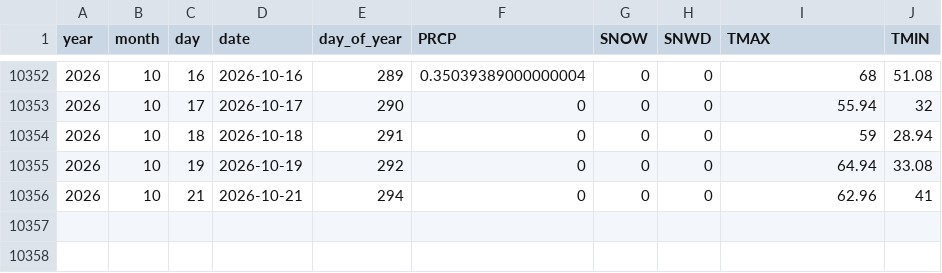
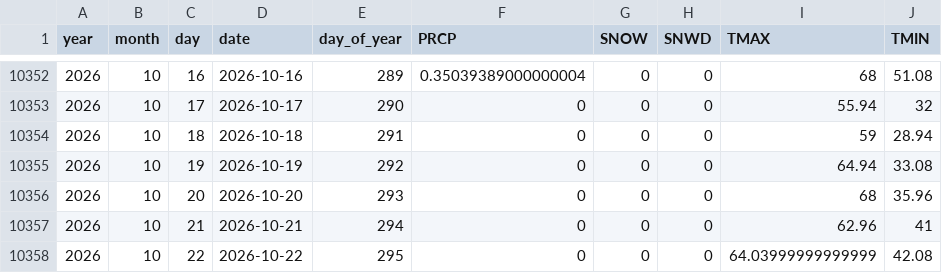
Before and after one commit to Colinifer/weather, a CSV file: data/GHCN_USW00054734.csv, drawn as a sheet; only a part is shown, gaps mark what is left out.

```diff
--- a/data/GHCN_USW00054734.csv
+++ b/data/GHCN_USW00054734.csv
@@ -10355,2 +10355,4 @@ year,month,day,date,day_of_year,PRCP,SNOW,SNWD,TMAX,TMIN
 2026,10,19,2026-10-19,292,0,0,0,64.94,33.08
+2026,10,20,2026-10-20,293,0,0,0,68,35.96
 2026,10,21,2026-10-21,294,0,0,0,62.96,41
+2026,10,22,2026-10-22,295,0,0,0,64.03999999999999,42.08
```
Also changed, not shown: data/GHCN_USW00012849.csv, data/GHCN_USW00094720.csv, 21 other files.
